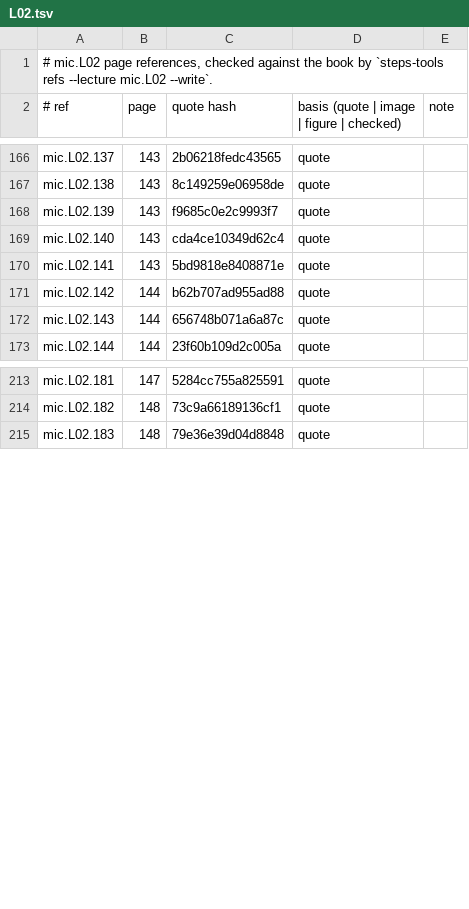
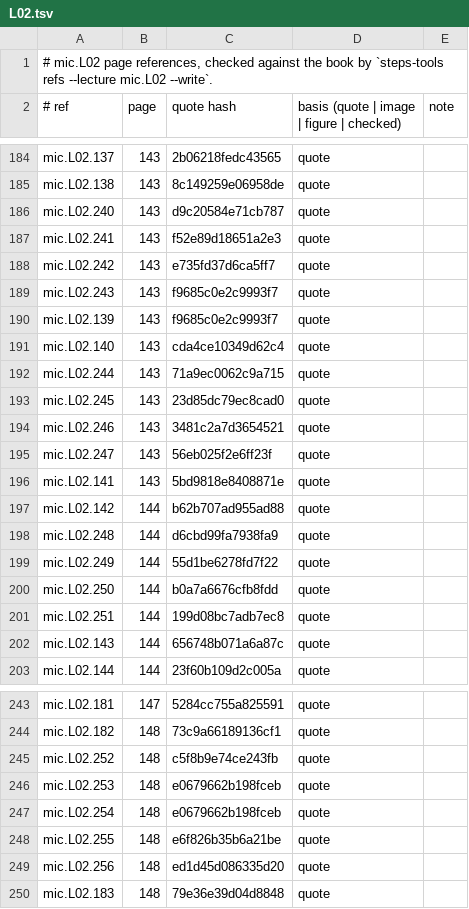
Before and after one commit to MohamedRef/Steps-app, a TSV file: content/book-refs/mic/L02.tsv, drawn as a sheet; only a part is shown, gaps mark what is left out; the diff covers the shown part only; the diff names each change by its address in the sheet, - before the commit and + after, or states it on an @@ line.

```diff
--- a/content/book-refs/mic/L02.tsv
+++ b/content/book-refs/mic/L02.tsv
+row 186: mic.L02.240 | 143 | d9c20584e71cb787 | quote
+row 187: mic.L02.241 | 143 | f52e89d18651a2e3 | quote
+row 188: mic.L02.242 | 143 | e735fd37d6ca5ff7 | quote
+row 189: mic.L02.243 | 143 | f9685c0e2c9993f7 | quote
+row 192: mic.L02.244 | 143 | 71a9ec0062c9a715 | quote
+row 193: mic.L02.245 | 143 | 23d85dc79ec8cad0 | quote
+row 194: mic.L02.246 | 143 | 3481c2a7d3654521 | quote
+row 195: mic.L02.247 | 143 | 56eb025f2e6ff23f | quote
+row 198: mic.L02.248 | 144 | d6cbd99fa7938fa9 | quote
+row 199: mic.L02.249 | 144 | 55d1be6278fd7f22 | quote
+row 200: mic.L02.250 | 144 | b0a7a6676cfb8fdd | quote
+row 201: mic.L02.251 | 144 | 199d08bc7adb7ec8 | quote
+row 245: mic.L02.252 | 148 | c5f8b9e74ce243fb | quote
+row 246: mic.L02.253 | 148 | e0679662b198fceb | quote
+row 247: mic.L02.254 | 148 | e0679662b198fceb | quote
+row 248: mic.L02.255 | 148 | e6f826b35b6a21be | quote
+row 249: mic.L02.256 | 148 | ed1d45d086335d20 | quote
```
Also changed, not shown: 21 added rows elsewhere in this file, content/book-refs/mic/L05.tsv, content/book-refs/mic/L07.tsv, 7 other files.
